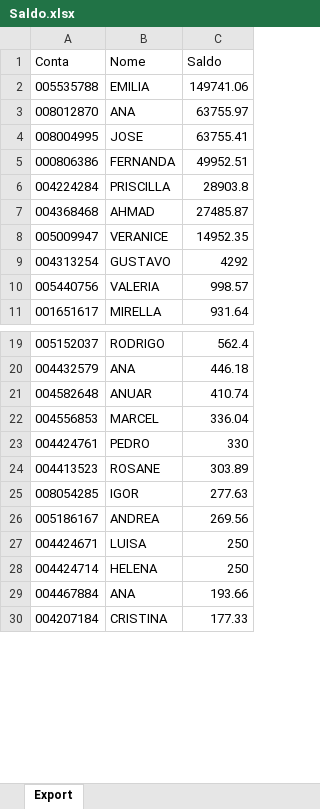
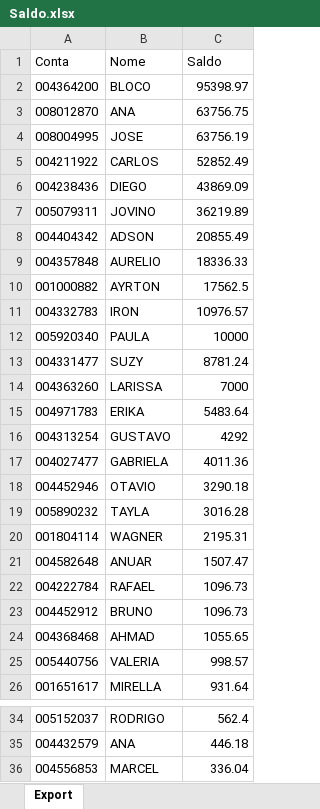
Before and after one commit to bluemetrixgit/Mesa_de_operacao, an Excel workbook: Saldo.xlsx, sheet Export, drawn as a sheet; only a part is shown, gaps mark what is left out; the shorter side is filled out with more unchanged rows; values as stored, in another font and other column widths than the file's, no borders; removed rows and columns are numbered as before the commit, all else as after; the diff covers the shown part only; the diff names each change by its address in the sheet, - before the commit and + after, or states it on an @@ line.

```diff
--- a/Saldo.xlsx (sheet Export)
+++ b/Saldo.xlsx (sheet Export)
-row 2: 005535788 | EMILIA | 149741.06
+row 2: 004364200 | BLOCO | 95398.97
-C3 (Saldo): 63755.97
+C3 (Saldo): 63756.75
-C4 (Saldo): 63755.41
+C4 (Saldo): 63756.19
-row 5: 000806386 | FERNANDA | 49952.51
-row 6: 004224284 | PRISCILLA | 28903.8
-row 7: 004368468 | AHMAD | 27485.87
-row 8: 005009947 | VERANICE | 14952.35
+row 5: 004211922 | CARLOS | 52852.49
+row 6: 004238436 | DIEGO | 43869.09
+row 7: 005079311 | JOVINO | 36219.89
+row 8: 004404342 | ADSON | 20855.49
+row 9: 004357848 | AURELIO | 18336.33
+row 10: 001000882 | AYRTON | 17562.5
+row 11: 004332783 | IRON | 10976.57
+row 12: 005920340 | PAULA | 10000
+row 13: 004331477 | SUZY | 8781.24
+row 14: 004363260 | LARISSA | 7000
+row 15: 004971783 | ERIKA | 5483.64
+row 17: 004027477 | GABRIELA | 4011.36
+row 18: 004452946 | OTAVIO | 3290.18
+row 19: 005890232 | TAYLA | 3016.28
+row 20: 001804114 | WAGNER | 2195.31
+row 21: 004582648 | ANUAR | 1507.47
+row 22: 004222784 | RAFAEL | 1096.73
+row 23: 004452912 | BRUNO | 1096.73
+row 24: 004368468 | AHMAD | 1055.65
-row 21: 004582648 | ANUAR | 410.74
```
Also changed, not shown: 1 added row, 3 removed rows and 1 edited cell elsewhere in this sheet, PL Total.xlsx, Posição.xlsx, 4 other files.
